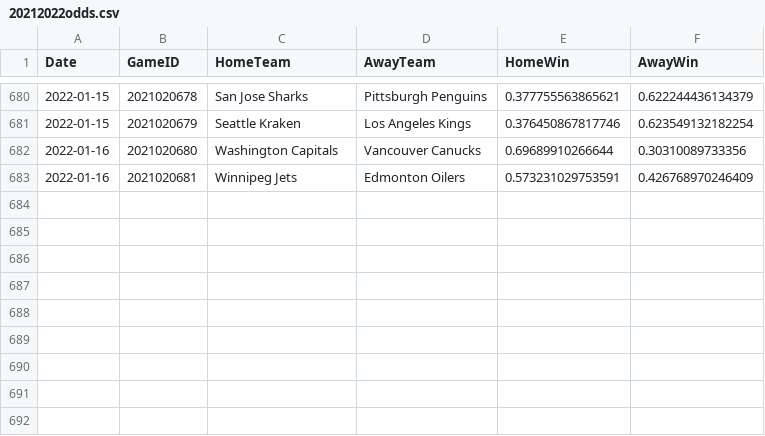
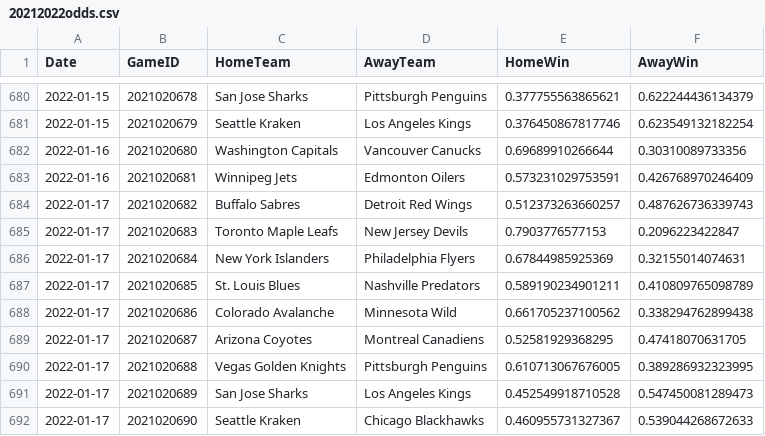
Before and after one commit to pbulsink/HockeyModel, a CSV file: data-raw/20212022odds.csv, drawn as a sheet; only a part is shown, gaps mark what is left out.

```diff
--- a/data-raw/20212022odds.csv
+++ b/data-raw/20212022odds.csv
@@ -683 +683,10 @@
 2022-01-16,2021020681,"Winnipeg Jets","Edmonton Oilers",0.573231029753591,0.426768970246409
+2022-01-17,2021020682,"Buffalo Sabres","Detroit Red Wings",0.512373263660257,0.487626736339743
+2022-01-17,2021020683,"Toronto Maple Leafs","New Jersey Devils",0.7903776577153,0.2096223422847
+2022-01-17,2021020684,"New York Islanders","Philadelphia Flyers",0.67844985925369,0.32155014074631
+2022-01-17,2021020685,"St. Louis Blues","Nashville Predators",0.589190234901211,0.410809765098789
+2022-01-17,2021020686,"Colorado Avalanche","Minnesota Wild",0.661705237100562,0.338294762899438
+2022-01-17,2021020687,"Arizona Coyotes","Montreal Canadiens",0.52581929368295,0.47418070631705
+2022-01-17,2021020688,"Vegas Golden Knights","Pittsburgh Penguins",0.610713067676005,0.389286932323995
+2022-01-17,2021020689,"San Jose Sharks","Los Angeles Kings",0.452549918710528,0.547450081289473
+2022-01-17,2021020690,"Seattle Kraken","Chicago Blackhawks",0.460955731327367,0.539044268672633
```
Also changed, not shown: 8 other files.
